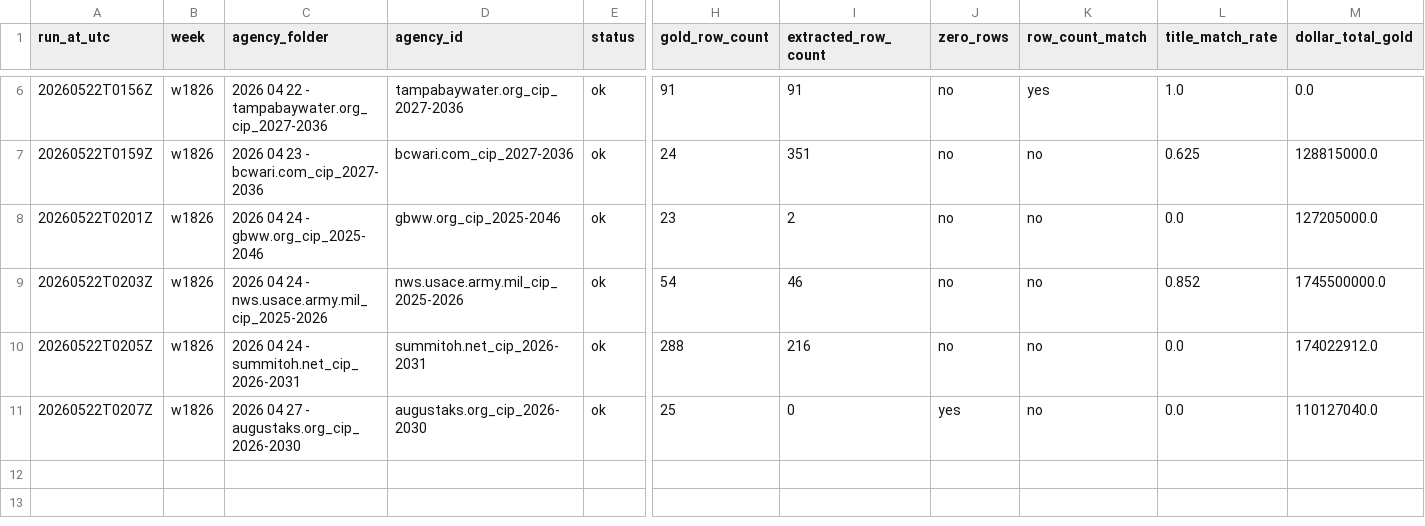
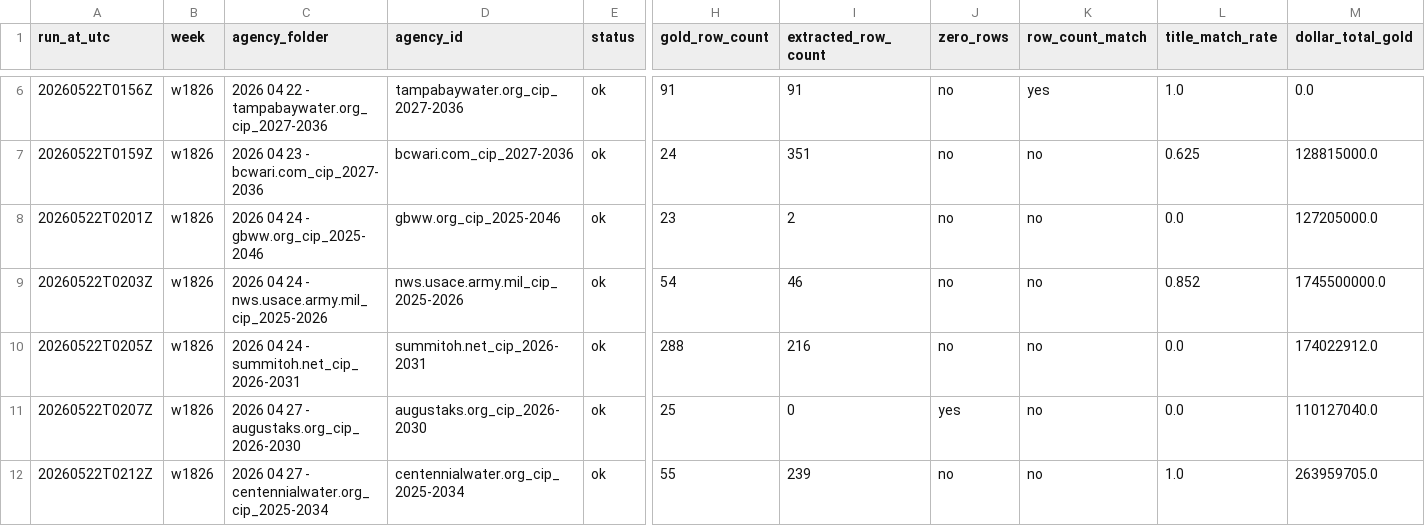
Before and after one commit to firmographs/colab-cip-extract, a CSV file: regression_results/regression_w1826.csv, drawn as a sheet; only a part is shown, gaps mark what is left out; rows hold the shown columns only; the diff names each change by its address in the sheet, - before the commit and + after, or states it on an @@ line.

Commit message:
regression: w1826/centennialwater.org_cip_2025-2034 — ok (11/65)

```diff
--- a/regression_results/regression_w1826.csv
+++ b/regression_results/regression_w1826.csv
+row 12: 20260522T0212Z | w1826 | 2026 04 27 - centennialwater.org_cip_2025-2034 | centennialwater.org_cip_2025-2034 | ok | 55 | 239 | no | no | 1.0 | 263959705.0
```
